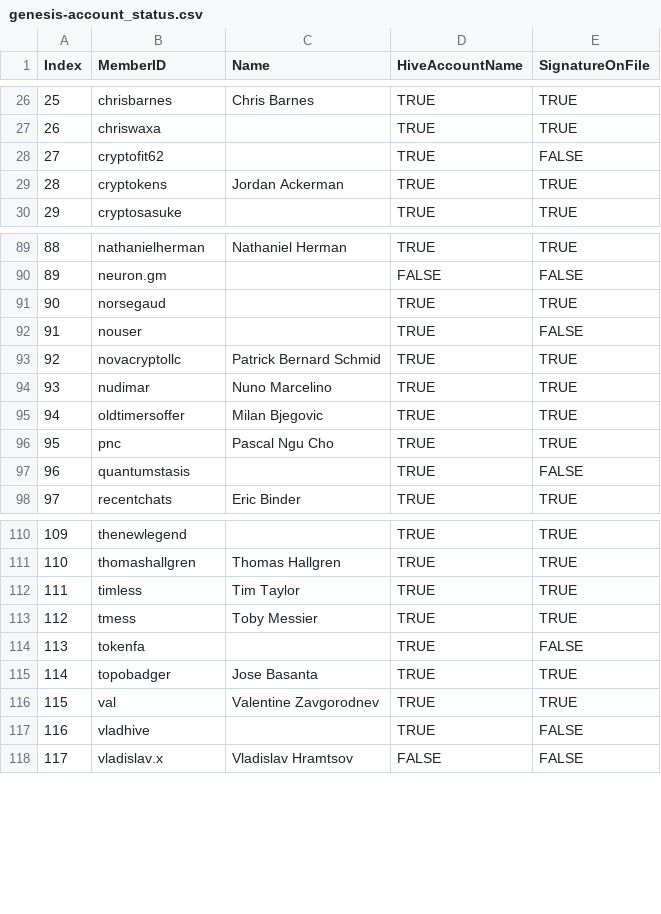
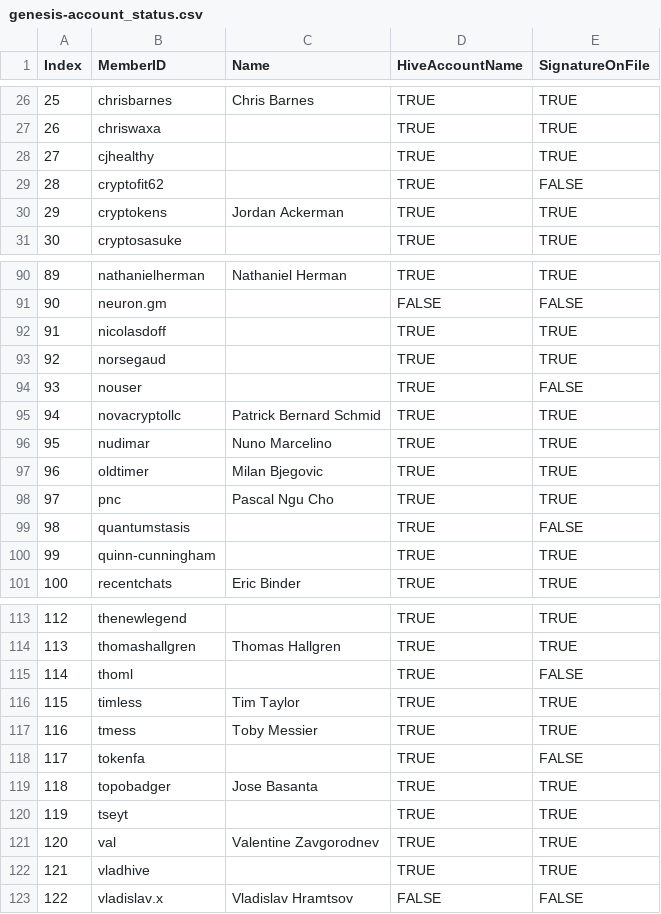
Before and after one commit to matt-langston/fractal_governance, a CSV file: data/genesis-account_status.csv, drawn as a sheet; only a part is shown, gaps mark what is left out; addresses are those after the commit; the diff names each change by its address in the sheet, - before the commit and + after, or states it on an @@ line.

```diff
--- a/data/genesis-account_status.csv
+++ b/data/genesis-account_status.csv
+row 28: 27 | cjhealthy |  | TRUE | TRUE
@@ column A (Index) renumbered from row 29 down @@
+row 92: 91 | nicolasdoff |  | TRUE | TRUE
-B97 (MemberID): oldtimersoffer
+B97 (MemberID): oldtimer
+row 100: 99 | quinn-cunningham |  | TRUE | TRUE
+row 115: 114 | thoml |  | TRUE | FALSE
+row 120: 119 | tseyt |  | TRUE | TRUE
-E122 (SignatureOnFile): FALSE
+E122 (SignatureOnFile): TRUE
```
Also changed, not shown: data/genesis-weekly_measurements.csv, 45 other files.
